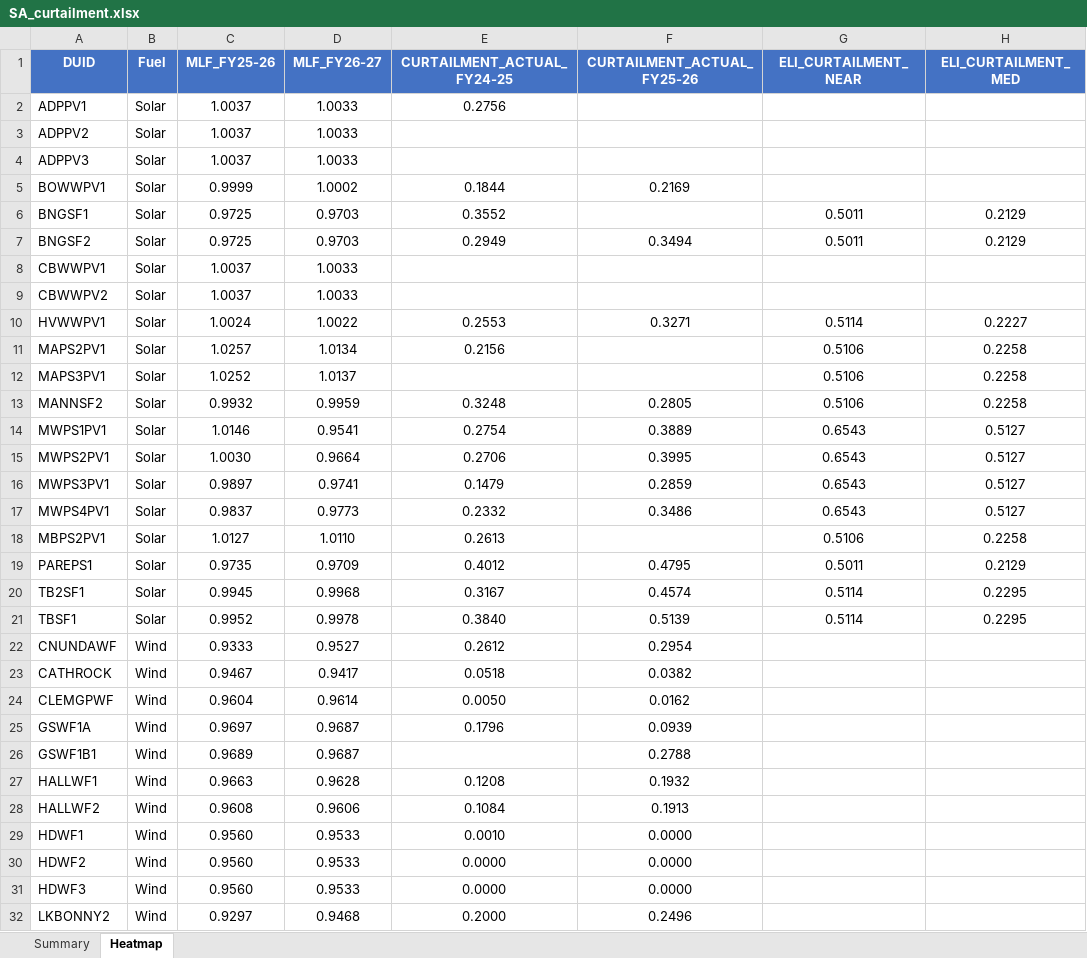
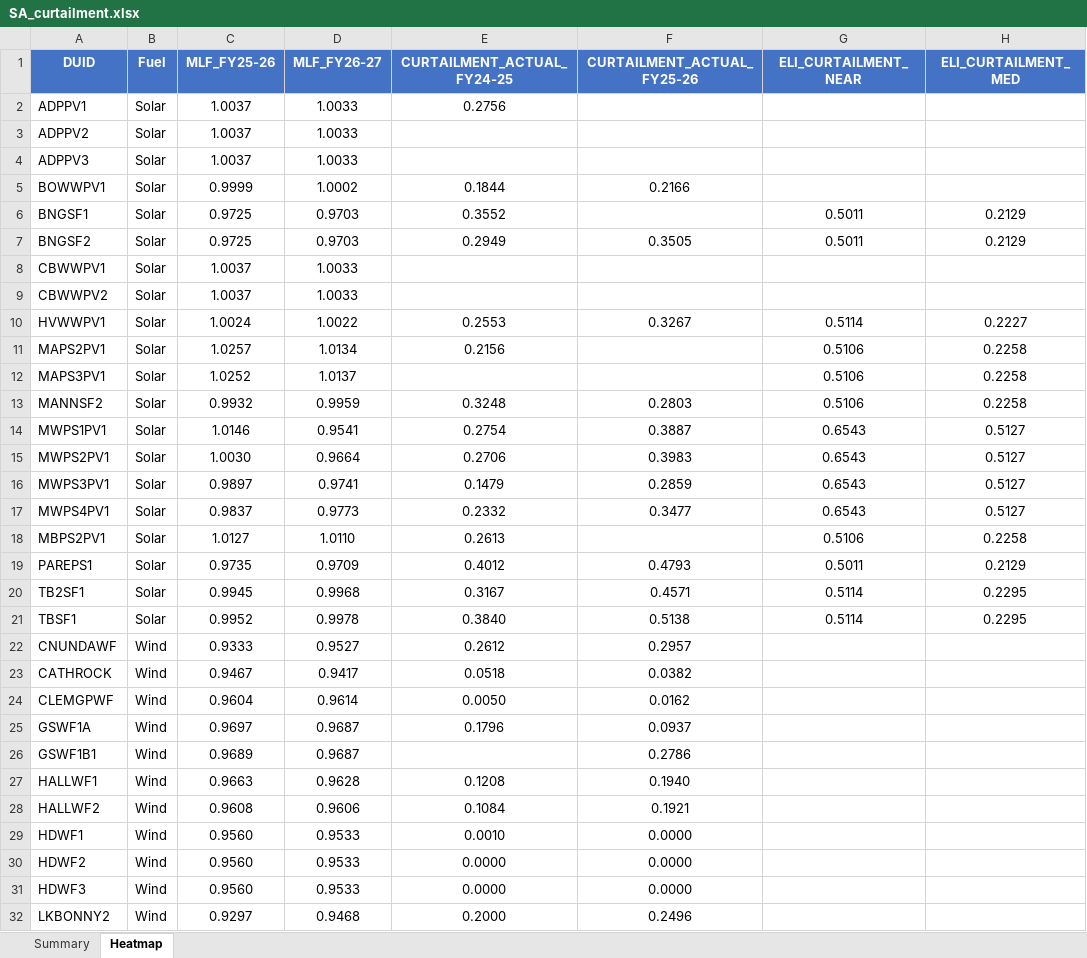
Before and after one commit to cutout-z/aemo-renewable-generator-dashboard, an Excel workbook: outputs/SA_curtailment.xlsx, sheet Heatmap, drawn as a sheet; only a part is shown; values as stored, in another font and other column widths than the file's, no borders; conditional formats not drawn; the diff covers the shown part only; the diff names each change by its address in the sheet, - before the commit and + after, or states it on an @@ line.

```diff
--- a/outputs/SA_curtailment.xlsx (sheet Heatmap)
+++ b/outputs/SA_curtailment.xlsx (sheet Heatmap)
-F5 (CURTAILMENT_ACTUAL_FY25-26): 0.2169
+F5 (CURTAILMENT_ACTUAL_FY25-26): 0.2166
-F7 (CURTAILMENT_ACTUAL_FY25-26): 0.3494
+F7 (CURTAILMENT_ACTUAL_FY25-26): 0.3505
-F10 (CURTAILMENT_ACTUAL_FY25-26): 0.3271
+F10 (CURTAILMENT_ACTUAL_FY25-26): 0.3267
-F13 (CURTAILMENT_ACTUAL_FY25-26): 0.2805
+F13 (CURTAILMENT_ACTUAL_FY25-26): 0.2803
-F14 (CURTAILMENT_ACTUAL_FY25-26): 0.3889
+F14 (CURTAILMENT_ACTUAL_FY25-26): 0.3887
-F15 (CURTAILMENT_ACTUAL_FY25-26): 0.3995
+F15 (CURTAILMENT_ACTUAL_FY25-26): 0.3983
-F17 (CURTAILMENT_ACTUAL_FY25-26): 0.3486
+F17 (CURTAILMENT_ACTUAL_FY25-26): 0.3477
-F19 (CURTAILMENT_ACTUAL_FY25-26): 0.4795
+F19 (CURTAILMENT_ACTUAL_FY25-26): 0.4793
-F20 (CURTAILMENT_ACTUAL_FY25-26): 0.4574
+F20 (CURTAILMENT_ACTUAL_FY25-26): 0.4571
-F21 (CURTAILMENT_ACTUAL_FY25-26): 0.5139
+F21 (CURTAILMENT_ACTUAL_FY25-26): 0.5138
-F22 (CURTAILMENT_ACTUAL_FY25-26): 0.2954
+F22 (CURTAILMENT_ACTUAL_FY25-26): 0.2957
-F25 (CURTAILMENT_ACTUAL_FY25-26): 0.0939
+F25 (CURTAILMENT_ACTUAL_FY25-26): 0.0937
-F26 (CURTAILMENT_ACTUAL_FY25-26): 0.2788
+F26 (CURTAILMENT_ACTUAL_FY25-26): 0.2786
-F27 (CURTAILMENT_ACTUAL_FY25-26): 0.1932
+F27 (CURTAILMENT_ACTUAL_FY25-26): 0.1940
-F28 (CURTAILMENT_ACTUAL_FY25-26): 0.1913
+F28 (CURTAILMENT_ACTUAL_FY25-26): 0.1921
```
Also changed, not shown: 12 edited cells elsewhere in this sheet, sheet Summary, outputs/NSW_curtailment.xlsx, outputs/QLD_curtailment.xlsx, 5 other files.
